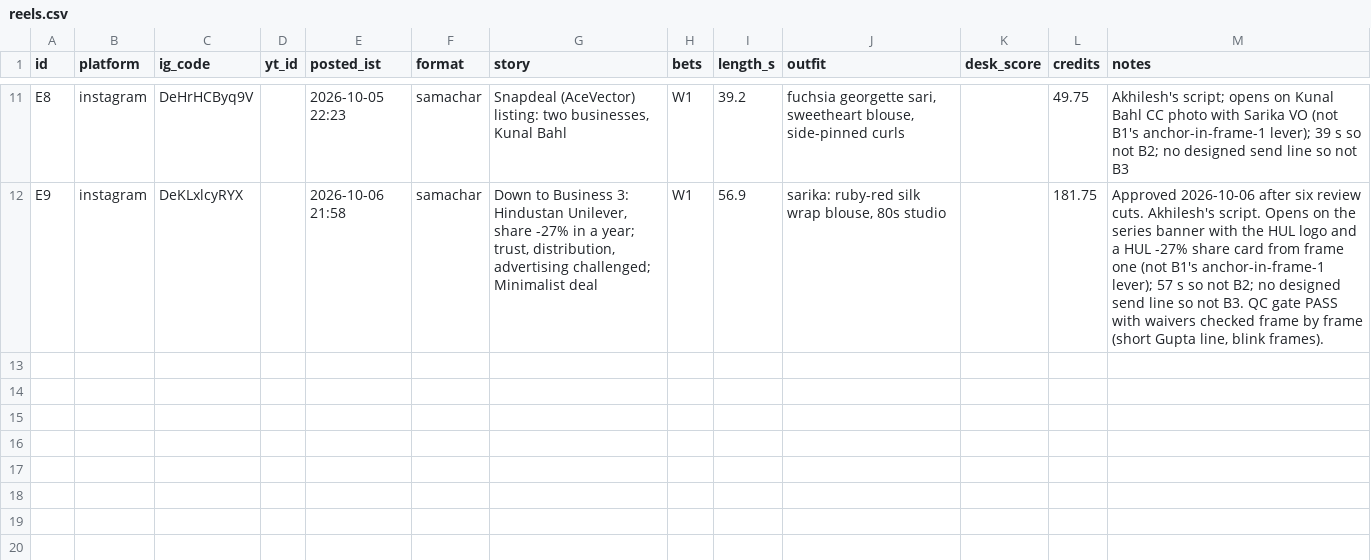
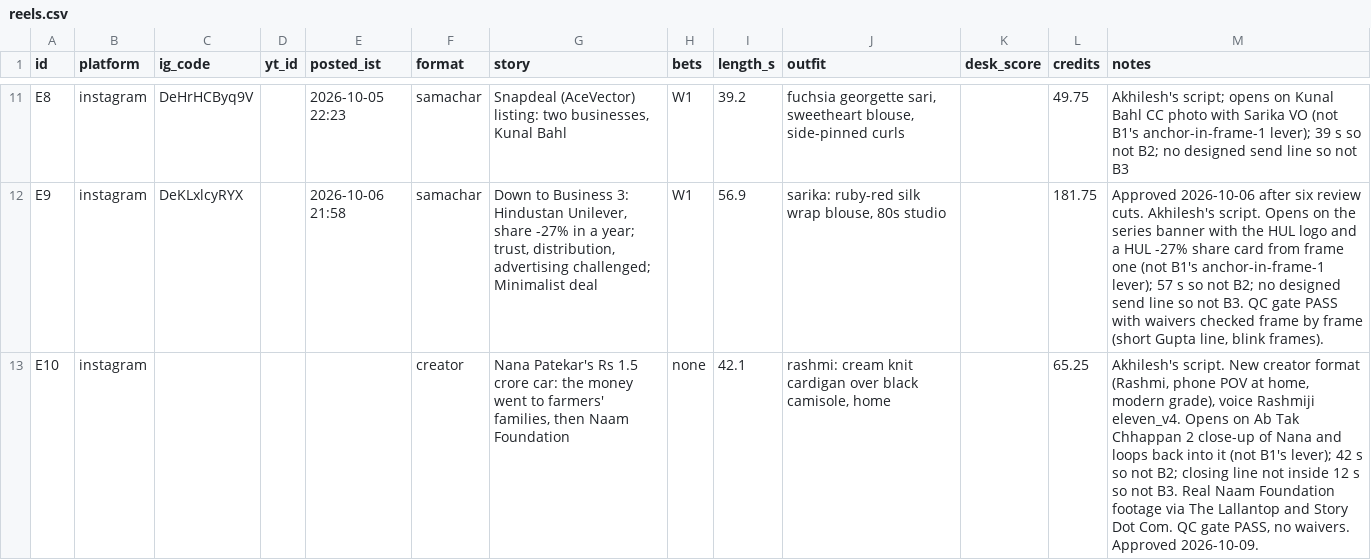
Before and after one commit to takingbreath/doordhan-factory, a CSV file: registry/reels.csv, drawn as a sheet; only a part is shown, gaps mark what is left out; the diff names each change by its address in the sheet, - before the commit and + after, or states it on an @@ line.

```diff
--- a/registry/reels.csv
+++ b/registry/reels.csv
+row 13: E10 | instagram |  |  |  | creator | Nana Patekar's Rs 1.5 crore car: the money went to farmers' families, then Naam Foundation | none | 42.1 | rashmi: cream knit cardigan over black camisole, home |  | 65.25 | Akhilesh's script. New creator format (Rashmi, phone POV at home, modern grade), voice Rashmiji eleven_v4. Opens on Ab Tak Chhappan 2 close-up of Nana and loops back into it (not B1's lever); 42 s so not B2; closing line not inside 12 s so not B3. Real Naam Foundation footage via The Lallantop and Story Dot Com. QC gate PASS, no waivers. Approved 2026-10-09.
```
Also changed, not shown: 9 other files.
